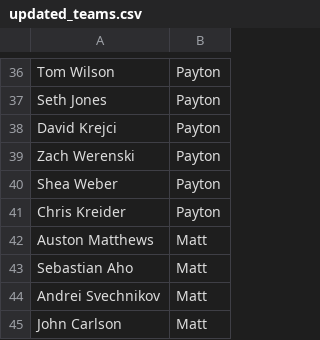
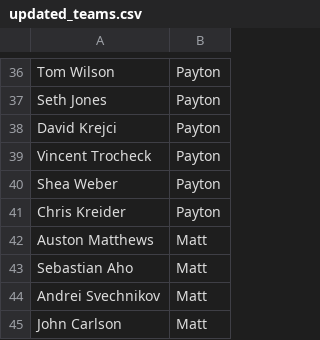
Before and after one commit to eric-thiel/nhl_friends_pool, a CSV file: updated_teams.csv, drawn as a sheet; only a part is shown, gaps mark what is left out.

```diff
--- a/updated_teams.csv
+++ b/updated_teams.csv
@@ -38,3 +38,3 @@
 "David Krejci","Payton"
-"Zach Werenski","Payton"
+"Vincent Trocheck","Payton"
 "Shea Weber","Payton"
```
Also changed, not shown: updated_stats.csv.
